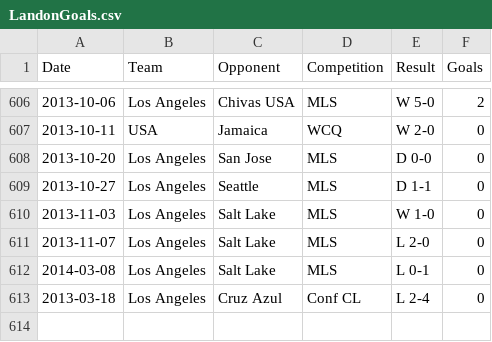
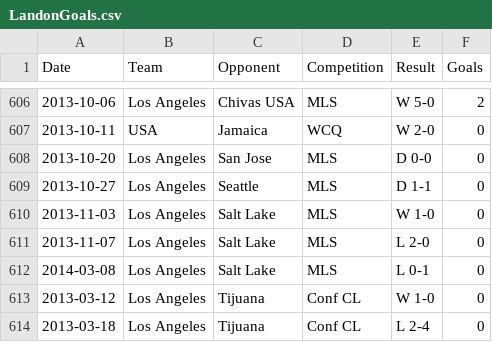
Before and after one commit to soccerlabs/soccerlabs.github.io, a CSV file: landon/LandonGoals.csv, drawn as a sheet; only a part is shown, gaps mark what is left out.

Commit message:
Update LandonGoals.csv

```diff
--- a/landon/LandonGoals.csv
+++ b/landon/LandonGoals.csv
@@ -612,2 +612,3 @@ Date,Team,Opponent,Competition,Result,Goals
 2014-03-08,Los Angeles,Salt Lake,MLS,L 0-1,0
-2013-03-18,Los Angeles,Cruz Azul,Conf CL,L 2-4,0
+2013-03-12,Los Angeles,Tijuana,Conf CL,W 1-0,0
+2013-03-18,Los Angeles,Tijuana,Conf CL,L 2-4,0
```
